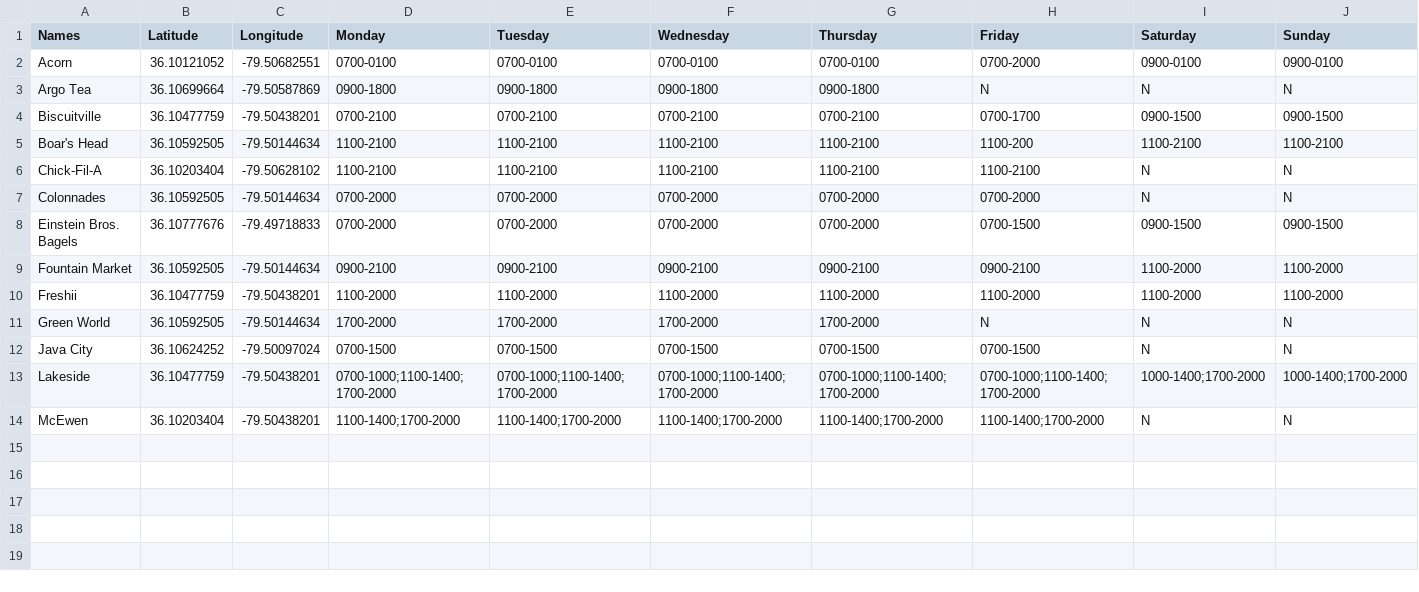
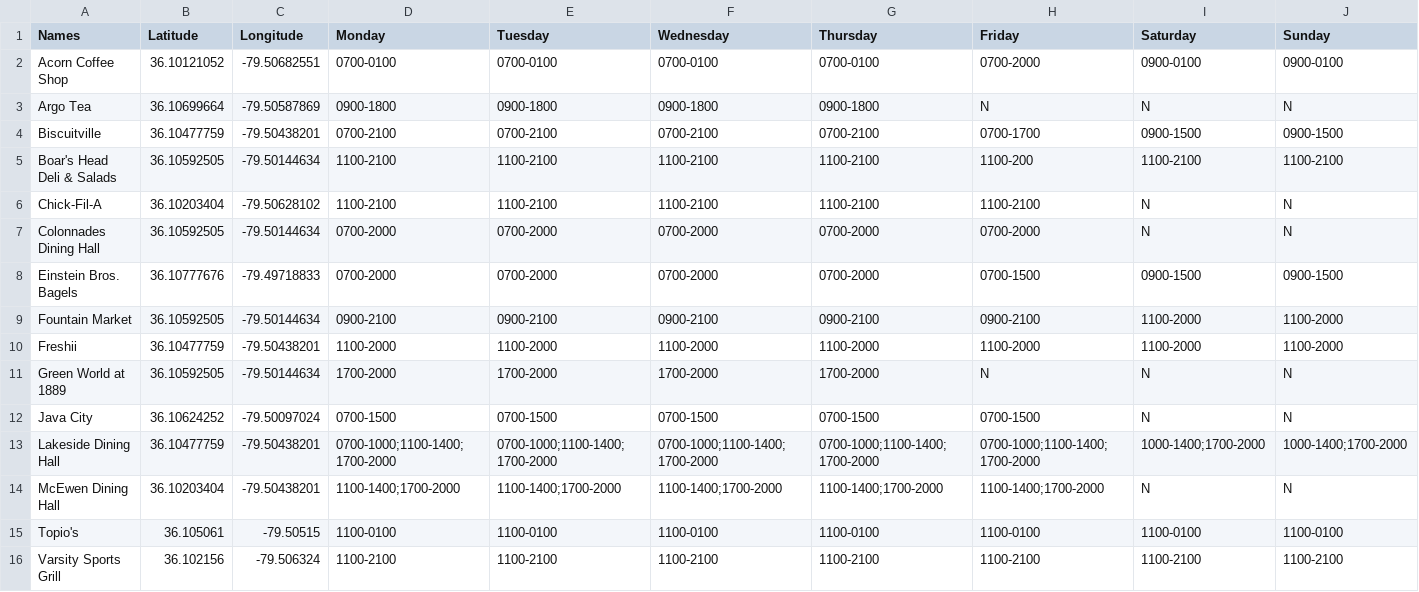
Before and after one commit to esparacio/MobileGroupApp, a CSV file: app/src/main/assets/DiningData.csv, drawn as a sheet.

```diff
--- a/app/src/main/assets/DiningData.csv
+++ b/app/src/main/assets/DiningData.csv
@@ -1,8 +1,8 @@
 Names,Latitude,Longitude,Monday,Tuesday,Wednesday,Thursday,Friday,Saturday,Sunday
-Acorn,36.10121052,-79.50682551,0700-0100,0700-0100,0700-0100,0700-0100,0700-2000,0900-0100,0900-0100
+Acorn Coffee Shop,36.10121052,-79.50682551,0700-0100,0700-0100,0700-0100,0700-0100,0700-2000,0900-0100,0900-0100
 Argo Tea,36.10699664,-79.50587869,0900-1800,0900-1800,0900-1800,0900-1800,N,N,N
 Biscuitville,36.10477759,-79.50438201,0700-2100,0700-2100,0700-2100,0700-2100,0700-1700,0900-1500,0900-1500
-Boar's Head,36.10592505,-79.50144634,1100-2100,1100-2100,1100-2100,1100-2100,1100-200,1100-2100, 1100-2100
+Boar's Head Deli & Salads,36.10592505,-79.50144634,1100-2100,1100-2100,1100-2100,1100-2100,1100-200,1100-2100,1100-2100
 Chick-Fil-A,36.10203404,-79.50628102,1100-2100,1100-2100,1100-2100,1100-2100,1100-2100,N,N
-Colonnades,36.10592505,-79.50144634,0700-2000,0700-2000,0700-2000,0700-2000,0700-2000,N,N
+Colonnades Dining Hall,36.10592505,-79.50144634,0700-2000,0700-2000,0700-2000,0700-2000,0700-2000,N,N
 Einstein Bros. Bagels,36.10777676,-79.49718833,0700-2000,0700-2000,0700-2000,0700-2000,0700-1500,0900-1500,0900-1500
@@ -10,5 +10,7 @@ Fountain Market,36.10592505,-79.50144634,0900-2100,0900-2100,0900-2100,0900-2100
 Freshii,36.10477759,-79.50438201,1100-2000,1100-2000,1100-2000,1100-2000,1100-2000,1100-2000,1100-2000
-Green World,36.10592505,-79.50144634,1700-2000,1700-2000,1700-2000,1700-2000,N,N,N
+Green World at 1889,36.10592505,-79.50144634,1700-2000,1700-2000,1700-2000,1700-2000,N,N,N
 Java City,36.10624252,-79.50097024,0700-1500,0700-1500,0700-1500,0700-1500,0700-1500,N,N
-Lakeside,36.10477759,-79.50438201,0700-1000;1100-1400;1700-2000,0700-1000;1100-1400;1700-2000,0700-1000;1100-1400;1700-2000,0700-1000;1100-1400;1700-2000,0700-1000;1100-1400;1700-2000,1000-1400;1700-2000,1000-1400;1700-2000
-McEwen,36.10203404,-79.50438201,1100-1400;1700-2000,1100-1400;1700-2000,1100-1400;1700-2000,1100-1400;1700-2000,1100-1400;1700-2000,N,N
+Lakeside Dining Hall,36.10477759,-79.50438201,0700-1000;1100-1400;1700-2000,0700-1000;1100-1400;1700-2000,0700-1000;1100-1400;1700-2000,0700-1000;1100-1400;1700-2000,0700-1000;1100-1400;1700-2000,1000-1400;1700-2000,1000-1400;1700-2000
+McEwen Dining Hall,36.10203404,-79.50438201,1100-1400;1700-2000,1100-1400;1700-2000,1100-1400;1700-2000,1100-1400;1700-2000,1100-1400;1700-2000,N,N
+Topio's,36.105061,-79.50515,1100-0100,1100-0100,1100-0100,1100-0100,1100-0100,1100-0100,1100-0100
+Varsity Sports Grill,36.102156,-79.506324,1100-2100,1100-2100,1100-2100,1100-2100,1100-2100,1100-2100,1100-2100
```
Also changed, not shown: 3 other files.
